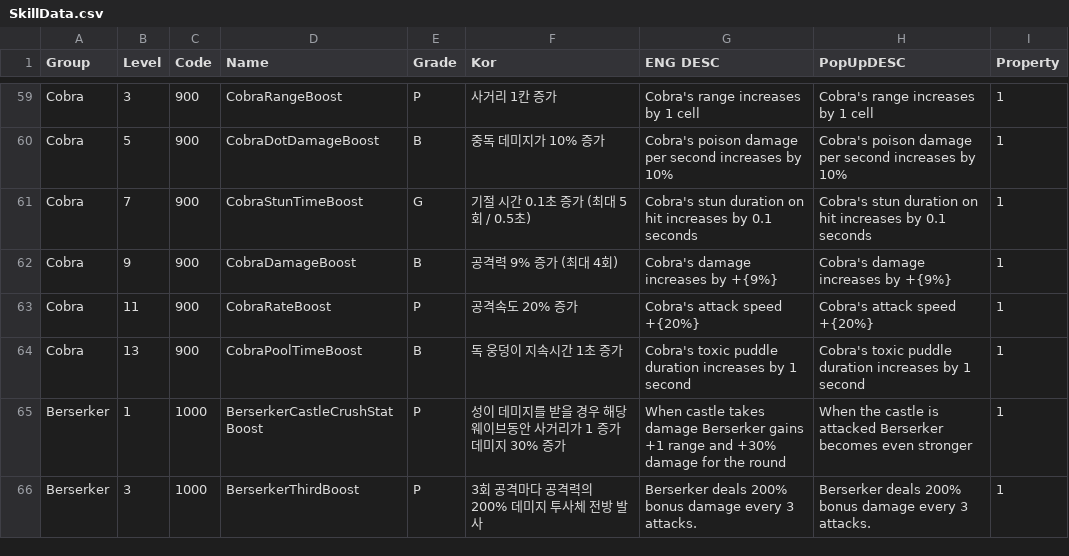
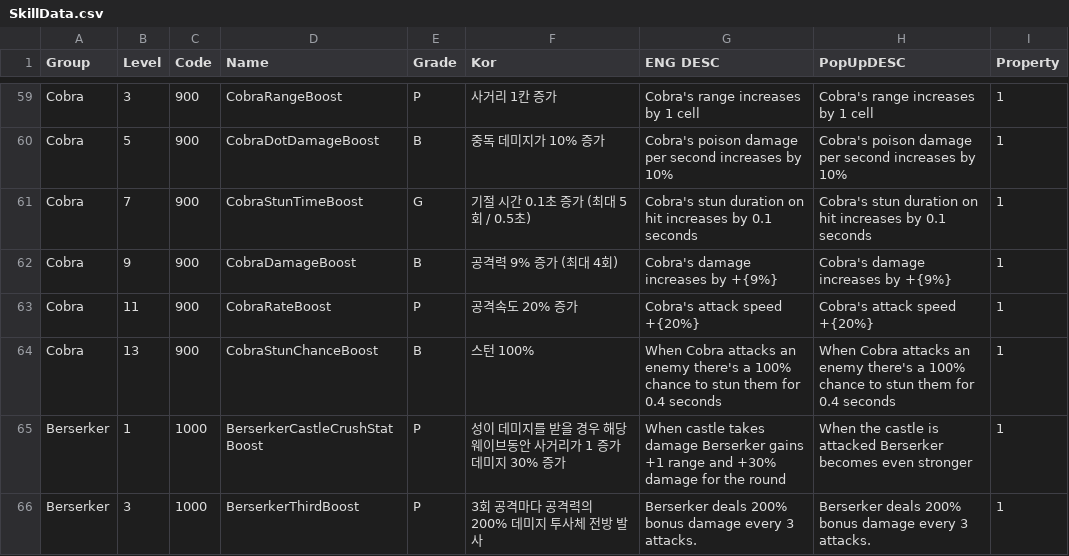
Before and after one commit to jhoon8903/Monster_Stars, a CSV file: Assets/Resources/SkillData.csv, drawn as a sheet; only a part is shown, gaps mark what is left out.

Commit message:
Castle Sprite && Main Panel UI Update
Cobra 13 Level Power Up Update

```diff
--- a/Assets/Resources/SkillData.csv
+++ b/Assets/Resources/SkillData.csv
@@ -63,3 +63,3 @@ Cobra,9,900,CobraDamageBoost,B,공격력 9% 증가 (최대 4회),Cobra's damage
 Cobra,11,900,CobraRateBoost,P,공격속도 20% 증가,Cobra's attack speed +{20%},Cobra's attack speed +{20%},1
-Cobra,13,900,CobraPoolTimeBoost,B,독 웅덩이 지속시간 1초 증가,Cobra's toxic puddle duration increases by 1 second,Cobra's toxic puddle duration increases by 1 second,1
+Cobra,13,900,CobraStunChanceBoost,B,스턴 100%,When Cobra attacks an enemy there's a 100% chance to stun them for 0.4 seconds,When Cobra attacks an enemy there's a 100% chance to stun them for 0.4 seconds,1
 Berserker,1,1000,BerserkerCastleCrushStatBoost,P,성이 데미지를 받을 경우 해당 웨이브동안 사거리가 1 증가  데미지 30% 증가,When castle takes damage  Berserker gains +1 range and +30% damage for the round,When the castle is attacked  Berserker becomes even stronger,1
```
Also changed, not shown: 38 other files.
